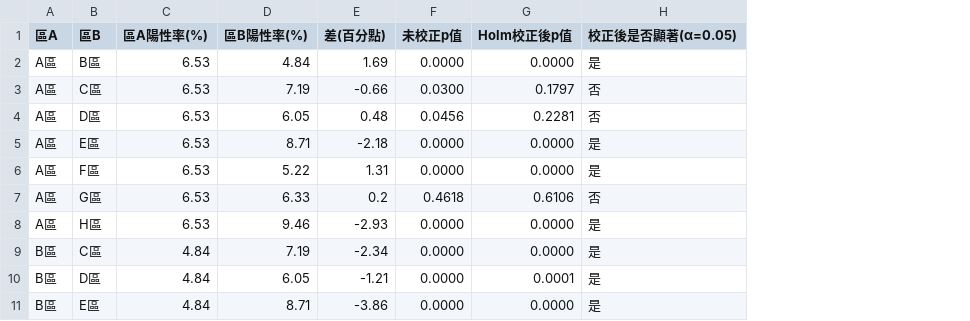
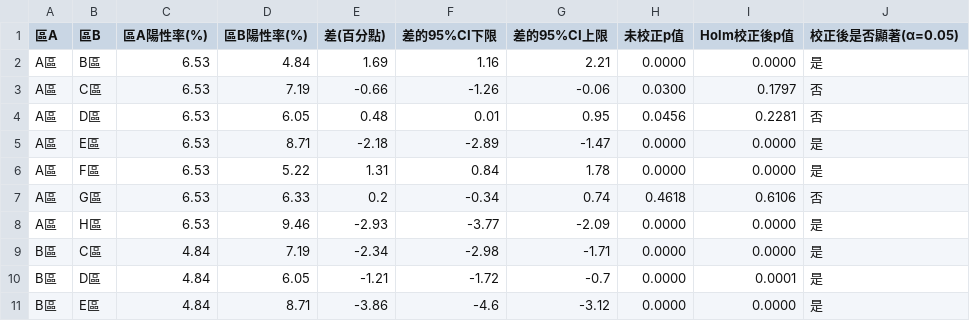
Before and after one commit to greengarden0925/Claude-Data-Analysis-Tutorial, a CSV file: docs/prebuilt/analysis_package/篩檢分析成果包_虛構/04_結果表格/表5_兩兩比較_Holm校正.csv, drawn as a sheet; only a part is shown; the diff names each change by its address in the sheet, - before the commit and + after, or states it on an @@ line.

```diff
--- a/docs/prebuilt/analysis_package/篩檢分析成果包_虛構/04_結果表格/表5_兩兩比較_Holm校正.csv
+++ b/docs/prebuilt/analysis_package/篩檢分析成果包_虛構/04_結果表格/表5_兩兩比較_Holm校正.csv
+column F (差的95%CI下限), rows 2-11: 1.16 | -1.26 | 0.01 | -2.89 | 0.84 | -0.34 | -3.77 | -2.98 | -1.72 | -4.6
+column G (差的95%CI上限), rows 2-11: 2.21 | -0.06 | 0.95 | -1.47 | 1.78 | 0.74 | -2.09 | -1.71 | -0.7 | -3.12
```
Also changed, not shown: docs/prebuilt/analysis_package/篩檢分析成果包_虛構/02_清理後資料/修正與排除紀錄.csv, docs/prebuilt/analysis_package/篩檢分析成果包_虛構/04_結果表格/表1_各區描述統計.csv, 43 other files.
